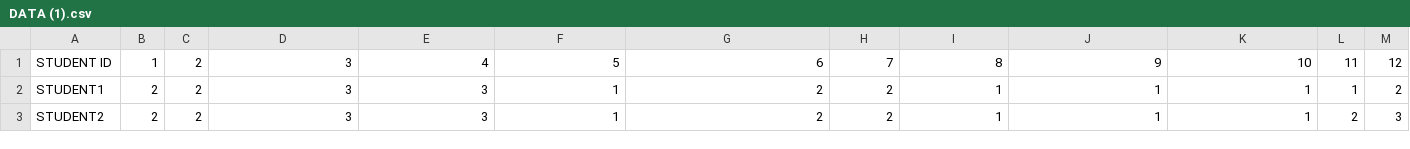
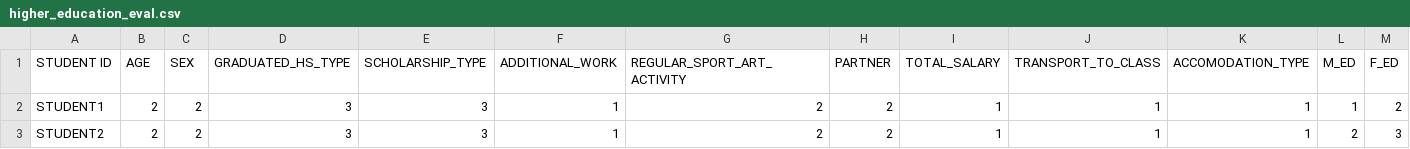
Before and after one commit to GregMorita/data_proj, a CSV file: student_performance/higher_education_eval.csv (was student_performance/DATA (1).csv), drawn as a sheet; only a part is shown; the diff covers the shown part only; the diff names each change by its address in the sheet, - before the commit and + after, or states it on an @@ line.

```diff
--- a/student_performance/DATA (1).csv
+++ b/student_performance/higher_education_eval.csv
-B1: 1
+B1: AGE
-C1: 2
+C1: SEX
-D1: 3
+D1: GRADUATED_HS_TYPE
-E1: 4
+E1: SCHOLARSHIP_TYPE
-F1: 5
+F1: ADDITIONAL_WORK
-G1: 6
+G1: REGULAR_SPORT_ART_ACTIVITY
-H1: 7
+H1: PARTNER
-I1: 8
+I1: TOTAL_SALARY
-J1: 9
+J1: TRANSPORT_TO_CLASS
-K1: 10
+K1: ACCOMODATION_TYPE
-L1: 11
+L1: M_ED
-M1: 12
+M1: F_ED
```
Also changed, not shown: 18 edited cells elsewhere in this file, 3 other files.
